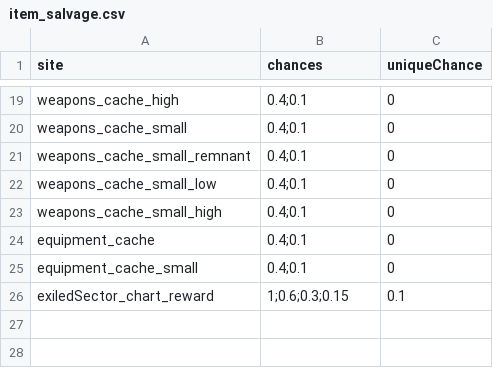
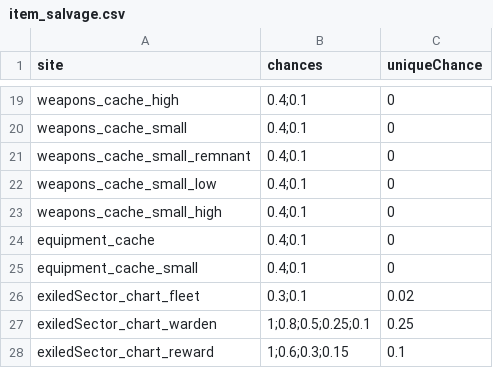
Before and after one commit to ExiledPortals/ExiledSector, a CSV file: data/config/exiledSector/item_salvage.csv, drawn as a sheet; only a part is shown, gaps mark what is left out; the diff names each change by its address in the sheet, - before the commit and + after, or states it on an @@ line.

```diff
--- a/data/config/exiledSector/item_salvage.csv
+++ b/data/config/exiledSector/item_salvage.csv
+row 26: exiledSector_chart_fleet | 0.3;0.1 | 0.02
+row 27: exiledSector_chart_warden | 1;0.8;0.5;0.25;0.1 | 0.25
```
Also changed, not shown: data/config/exiledSector/chart_drops.csv, data/config/exiledSector/star_chart_modifiers.csv, 22 other files.
